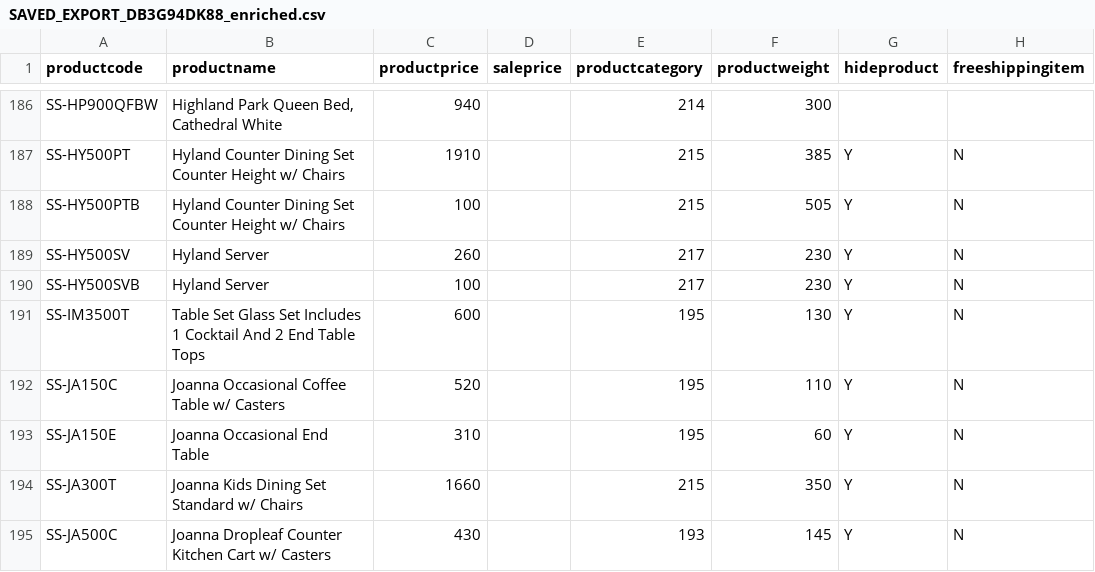
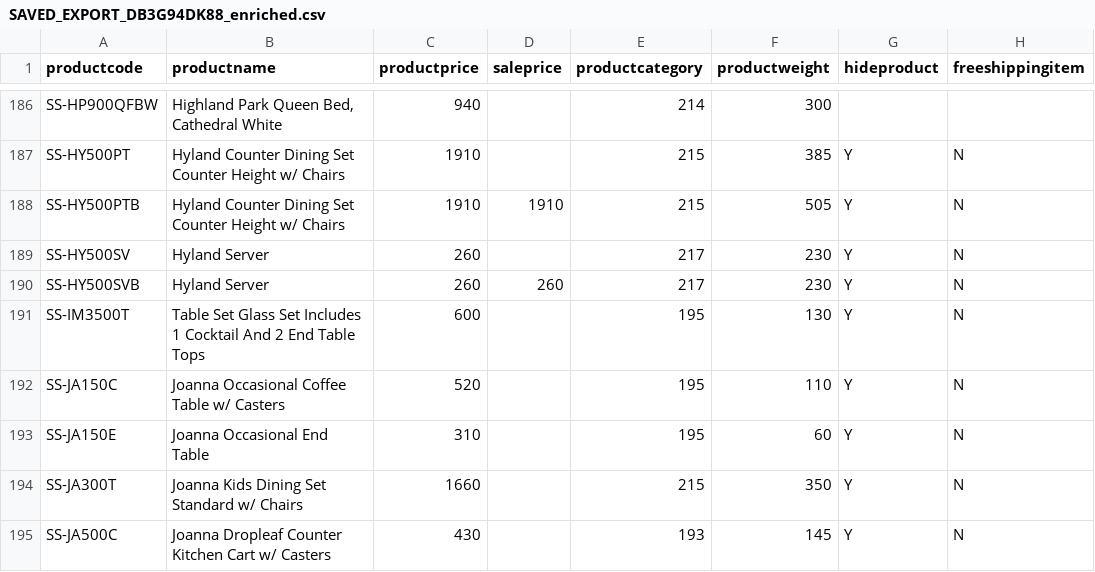
Before and after one commit to emcc10/mccabe-site, a CSV file: catalog/steve-silver-active/SAVED_EXPORT_DB3G94DK88_enriched.csv, drawn as a sheet; only a part is shown, gaps mark what is left out; the diff names each change by its address in the sheet, - before the commit and + after, or states it on an @@ line.

Commit message:
Update Steve Silver product SKUs and enhance data consistency
- Adjusted SKU values for the Hyland Counter Dining Set and Hyland Server to ensure accurate representation in the export database.
- Improved product descriptions for better clarity and consistency across the catalog.
- Enhanced data integrity by correcting discrepancies in product attributes during the enrichment process.

```diff
--- a/catalog/steve-silver-active/SAVED_EXPORT_DB3G94DK88_enriched.csv
+++ b/catalog/steve-silver-active/SAVED_EXPORT_DB3G94DK88_enriched.csv
-C188 (productprice): 100
+C188 (productprice): 1910
-D188 (saleprice): (empty)
+D188 (saleprice): 1910
-C190 (productprice): 100
+C190 (productprice): 260
-D190 (saleprice): (empty)
+D190 (saleprice): 260
```
Also changed, not shown: 1 other file.
